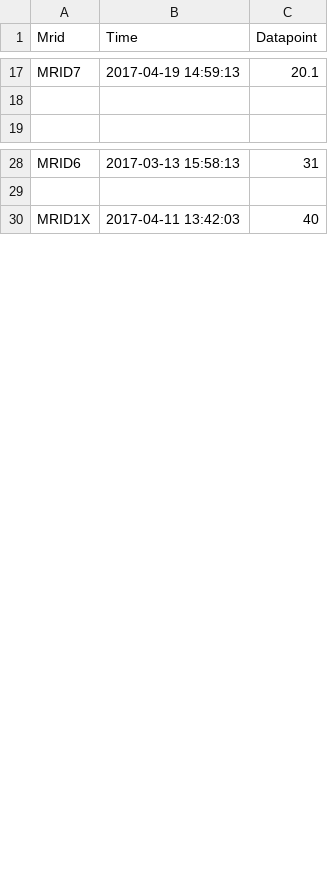
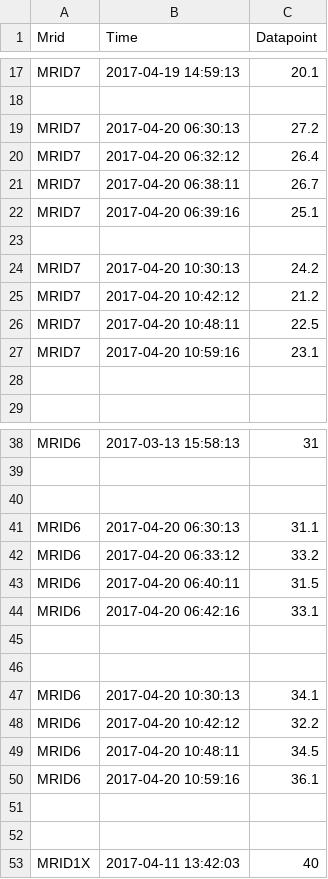
Before and after one commit to joyceg/data-values, a CSV file: test.csv, drawn as a sheet; only a part is shown, gaps mark what is left out; the diff covers the shown part only.

```diff
--- a/test.csv
+++ b/test.csv
@@ -18,2 +18,12 @@ MRID7,2017-04-19 14:59:13,20.1
 
+MRID7,2017-04-20 06:30:13,27.2
+MRID7,2017-04-20 06:32:12,26.4
+MRID7,2017-04-20 06:38:11,26.7
+MRID7,2017-04-20 06:39:16,25.1
+
+MRID7,2017-04-20 10:30:13,24.2
+MRID7,2017-04-20 10:42:12,21.2
+MRID7,2017-04-20 10:48:11,22.5
+MRID7,2017-04-20 10:59:16,23.1
+
 
@@ -29,2 +39,15 @@ MRID6,2017-03-13 15:58:13,31
 
+
+MRID6,2017-04-20 06:30:13,31.1
+MRID6,2017-04-20 06:33:12,33.2
+MRID6,2017-04-20 06:40:11,31.5
+MRID6,2017-04-20 06:42:16,33.1
+
+
+MRID6,2017-04-20 10:30:13,34.1
+MRID6,2017-04-20 10:42:12,32.2
+MRID6,2017-04-20 10:48:11,34.5
+MRID6,2017-04-20 10:59:16,36.1
+
+
 MRID1X,2017-04-11 13:42:03,40
```
Also changed, not shown: 11 added rows elsewhere in this file.
